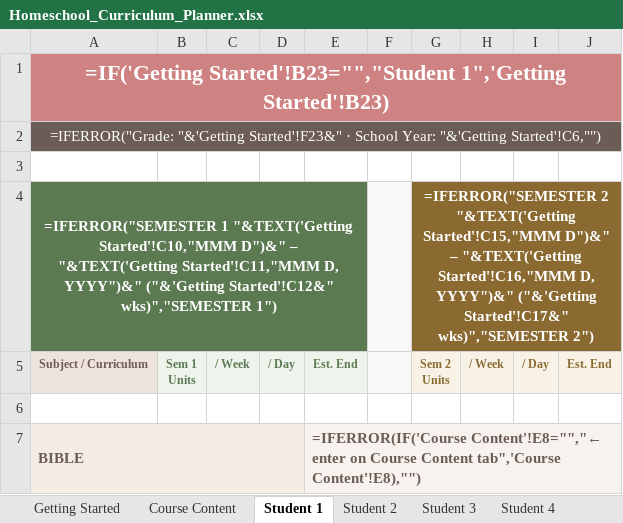
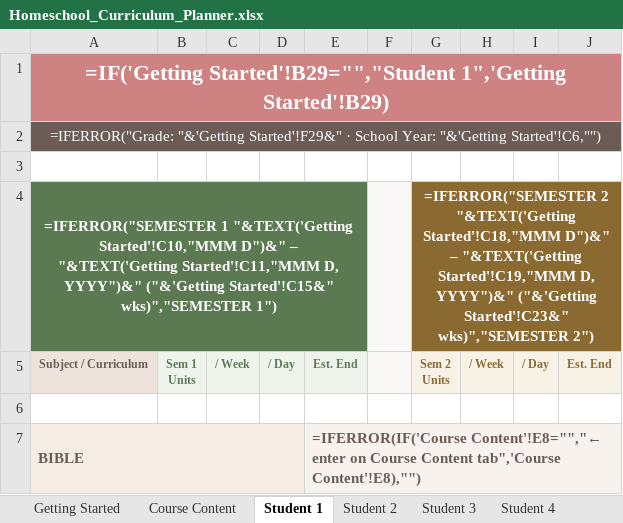
Before and after one commit to theziegels/curriculum-planning, an Excel workbook: Homeschool_Curriculum_Planner.xlsx, sheet Student 1, drawn as a sheet; only a part is shown; values as stored, in another font and other column widths than the file's, no borders; formulas without a stored value are shown as written; the diff covers the shown part only; the diff names each change by its address in the sheet, - before the commit and + after, or states it on an @@ line.

```diff
--- a/Homeschool_Curriculum_Planner.xlsx (sheet Student 1)
+++ b/Homeschool_Curriculum_Planner.xlsx (sheet Student 1)
-A1: =IF('Getting Started'!B23="","Student 1",'Getting Started'!B23)
+A1: =IF('Getting Started'!B29="","Student 1",'Getting Started'!B29)
-A2: =IFERROR("Grade: "&'Getting Started'!F23&" · School…
+A2: =IFERROR("Grade: "&'Getting Started'!F29&" · School…
-A4: …YYYY")&" ("&'Getting Started'!C12&" wks)","SEMESTER 1")
+A4: …YYYY")&" ("&'Getting Started'!C15&" wks)","SEMESTER 1")
-G4: …2 "&TEXT('Getting Started'!C15,"MMM D")&" – "&TEXT('Getting Started'!C16,"MMM D, YYYY")&" ("&'Getting Started'!C17&" wks)","SEMESTER 2")
+G4: …2 "&TEXT('Getting Started'!C18,"MMM D")&" – "&TEXT('Getting Started'!C19,"MMM D, YYYY")&" ("&'Getting Started'!C23&" wks)","SEMESTER 2")
```
Also changed, not shown: 196 edited cells elsewhere in this sheet, sheet Student 2, sheet Student 3, sheet Student 4, sheet Student 5, sheet Student 6, sheet Student 7, 5 more sheets, 1 other file.
